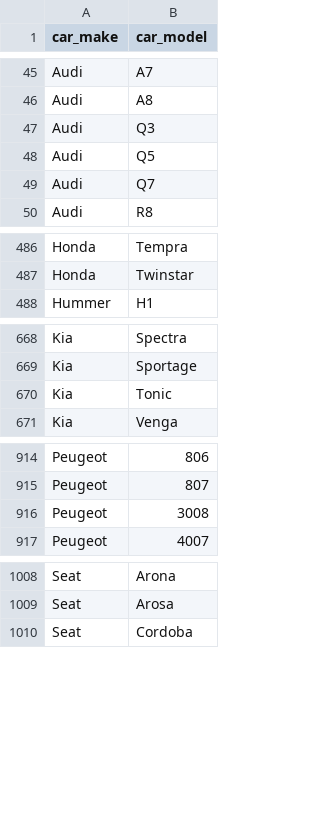
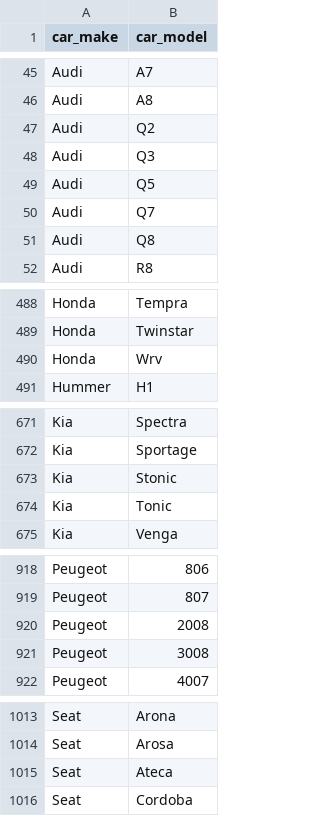
Before and after one commit to odagora/website, a CSV file: wp-content/uploads/make-model.csv, drawn as a sheet; only a part is shown, gaps mark what is left out; the diff covers the shown part only.

Commit message:
updated make-model.csv file

```diff
--- a/wp-content/uploads/make-model.csv
+++ b/wp-content/uploads/make-model.csv
@@ -46,2 +46,3 @@ Audi,A7
 Audi,A8
+Audi,Q2
 Audi,Q3
@@ -49,2 +50,3 @@ Audi,Q5
 Audi,Q7
+Audi,Q8
 Audi,R8
@@ -487,2 +489,3 @@ Honda,Tempra
 Honda,Twinstar
+Honda,Wrv
 Hummer,H1
@@ -669,2 +672,3 @@ Kia,Spectra
 Kia,Sportage
+Kia,Stonic
 Kia,Tonic
@@ -915,2 +919,3 @@ Peugeot,806
 Peugeot,807
+Peugeot,2008
 Peugeot,3008
@@ -1009,2 +1014,3 @@ Seat,Arona
 Seat,Arosa
+Seat,Ateca
 Seat,Cordoba
```
Also changed, not shown: 1 added row elsewhere in this file.
